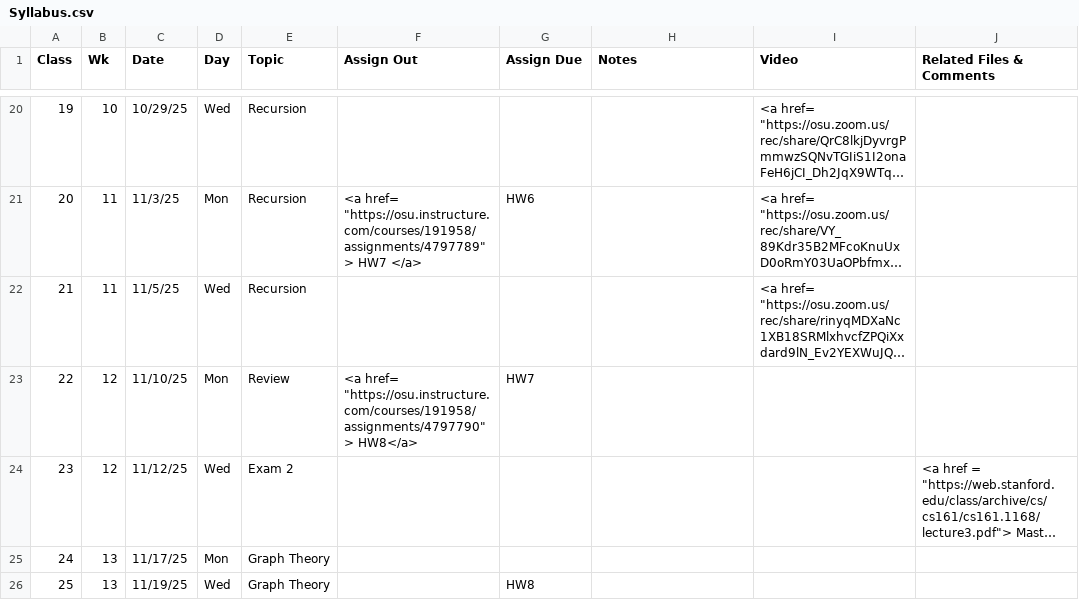
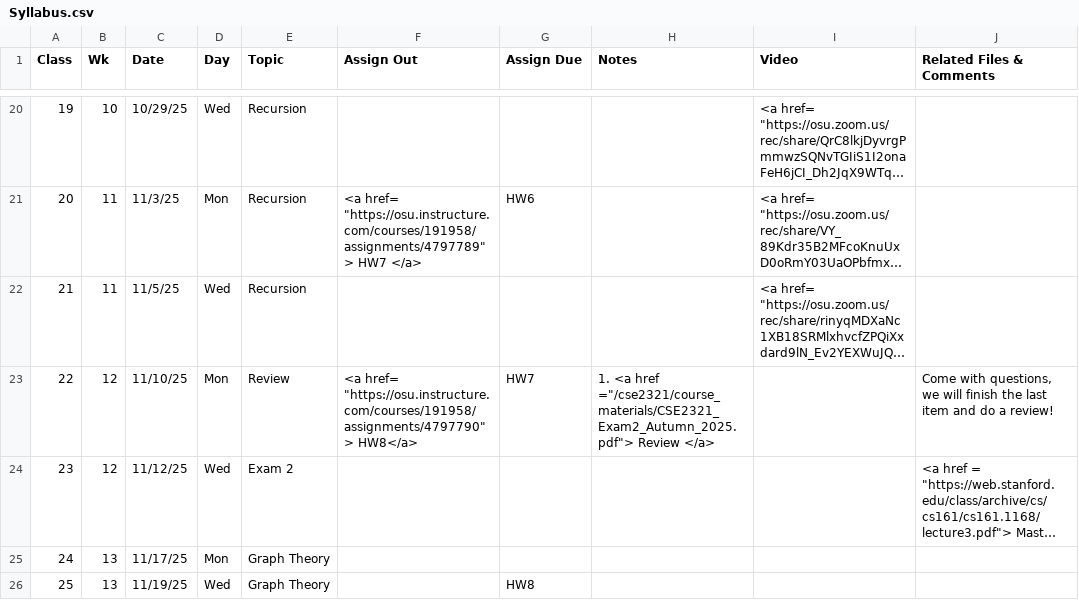
Before and after one commit to gryslik/cse2321, a CSV file: _data/Syllabus.csv, drawn as a sheet; only a part is shown, gaps mark what is left out; long unchanged cells end in …; the diff names each change by its address in the sheet, - before the commit and + after, or states it on an @@ line.

Commit message:
Review for exam 2

```diff
--- a/_data/Syllabus.csv
+++ b/_data/Syllabus.csv
-H23 (Notes): (empty)
+H23 (Notes): 1. <a href ="/cse2321/course_materials/CSE2321_Exam2_Autumn_2025.pdf"> Review </a>
-J23 (Related Files & Comments): (empty)
+J23 (Related Files & Comments): Come with questions, we will finish the last item and do a review!
```
Also changed, not shown: 3 other files.
